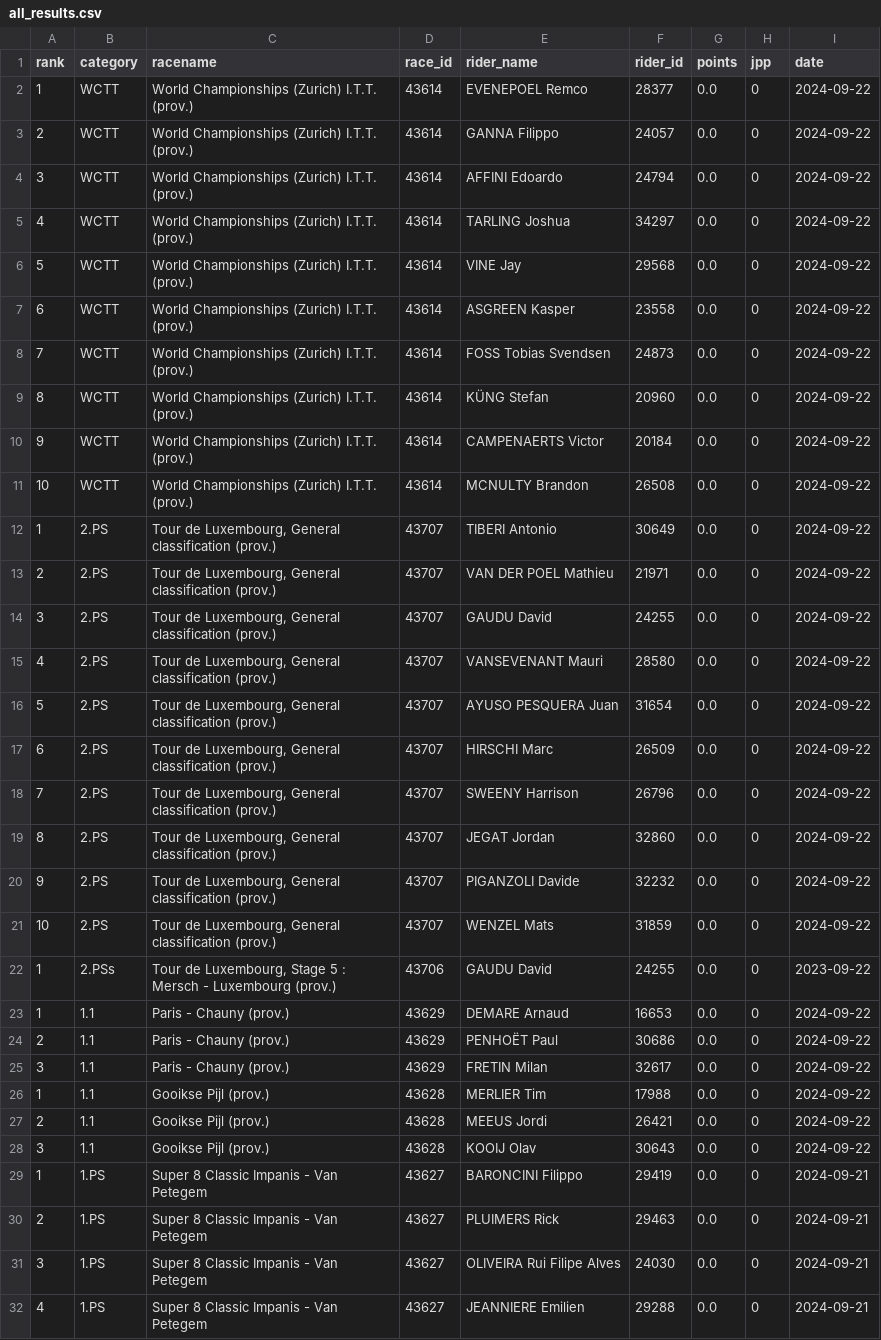
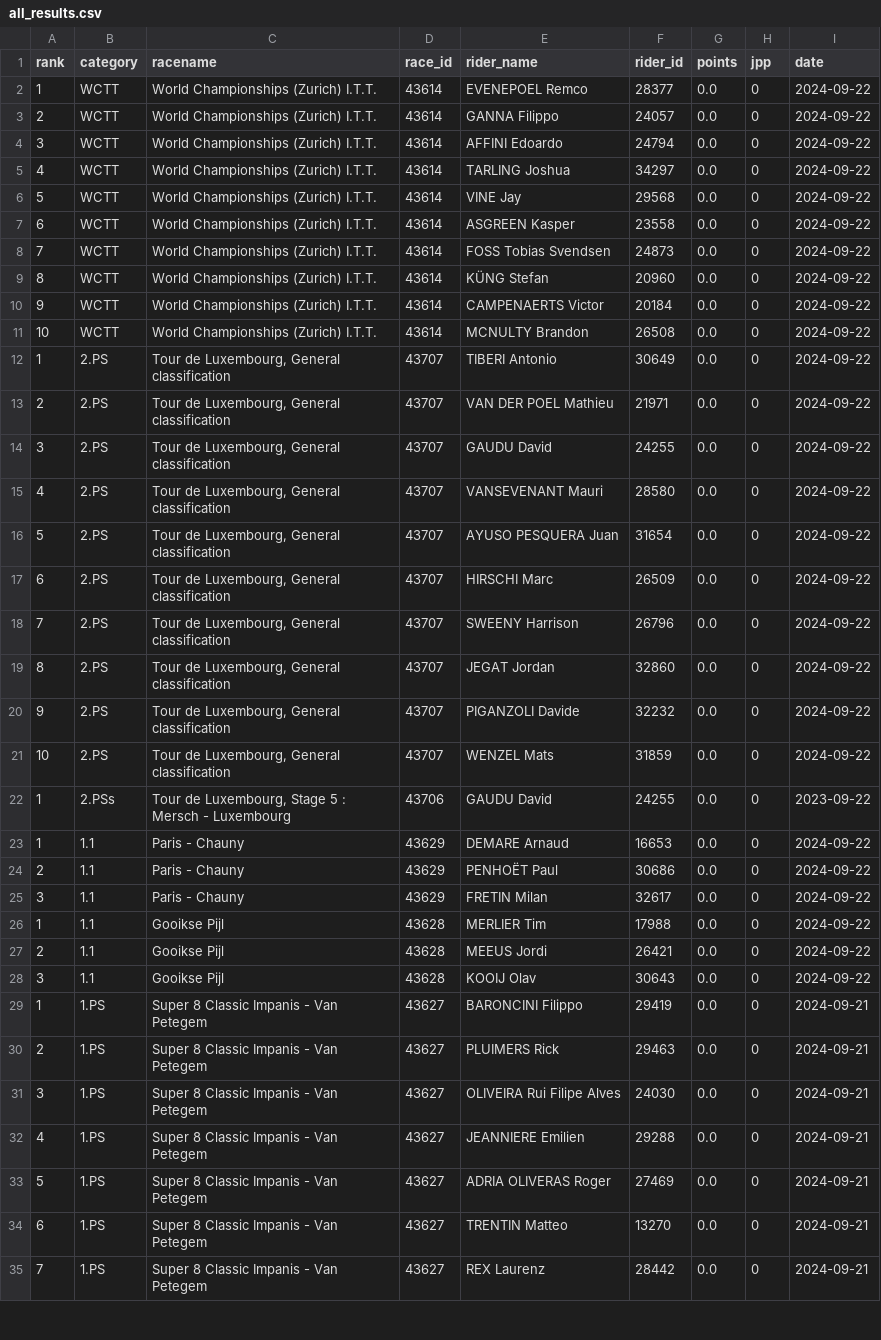
Before and after one commit to wijnandb/wielerspel2023, a CSV file: _data/all_results.csv, drawn as a sheet; only a part is shown; the shorter side is filled out with more unchanged rows; the diff covers the shown part only.

Commit message:
New results at 2024-09-22T21:08:19

```diff
--- a/_data/all_results.csv
+++ b/_data/all_results.csv
@@ -1,29 +1,29 @@
 rank,category,racename,race_id,rider_name,rider_id,points,jpp,date
-1,WCTT,World Championships (Zurich) I.T.T. (prov.),43614,EVENEPOEL Remco,28377,0.0,0,2024-09-22
-2,WCTT,World Championships (Zurich) I.T.T. (prov.),43614,GANNA Filippo,24057,0.0,0,2024-09-22
-3,WCTT,World Championships (Zurich) I.T.T. (prov.),43614,AFFINI Edoardo,24794,0.0,0,2024-09-22
-4,WCTT,World Championships (Zurich) I.T.T. (prov.),43614,TARLING Joshua,34297,0.0,0,2024-09-22
-5,WCTT,World Championships (Zurich) I.T.T. (prov.),43614,VINE Jay,29568,0.0,0,2024-09-22
-6,WCTT,World Championships (Zurich) I.T.T. (prov.),43614,ASGREEN Kasper,23558,0.0,0,2024-09-22
-7,WCTT,World Championships (Zurich) I.T.T. (prov.),43614,FOSS Tobias Svendsen,24873,0.0,0,2024-09-22
-8,WCTT,World Championships (Zurich) I.T.T. (prov.),43614,KÜNG Stefan,20960,0.0,0,2024-09-22
-9,WCTT,World Championships (Zurich) I.T.T. (prov.),43614,CAMPENAERTS Victor,20184,0.0,0,2024-09-22
-10,WCTT,World Championships (Zurich) I.T.T. (prov.),43614,MCNULTY Brandon,26508,0.0,0,2024-09-22
-1,2.PS,"Tour de Luxembourg, General classification (prov.)",43707,TIBERI Antonio,30649,0.0,0,2024-09-22
-2,2.PS,"Tour de Luxembourg, General classification (prov.)",43707,VAN DER POEL Mathieu,21971,0.0,0,2024-09-22
-3,2.PS,"Tour de Luxembourg, General classification (prov.)",43707,GAUDU David,24255,0.0,0,2024-09-22
-4,2.PS,"Tour de Luxembourg, General classification (prov.)",43707,VANSEVENANT Mauri,28580,0.0,0,2024-09-22
-5,2.PS,"Tour de Luxembourg, General classification (prov.)",43707,AYUSO PESQUERA Juan,31654,0.0,0,2024-09-22
-6,2.PS,"Tour de Luxembourg, General classification (prov.)",43707,HIRSCHI Marc,26509,0.0,0,2024-09-22
-7,2.PS,"Tour de Luxembourg, General classification (prov.)",43707,SWEENY Harrison,26796,0.0,0,2024-09-22
-8,2.PS,"Tour de Luxembourg, General classification (prov.)",43707,JEGAT Jordan,32860,0.0,0,2024-09-22
-9,2.PS,"Tour de Luxembourg, General classification (prov.)",43707,PIGANZOLI Davide,32232,0.0,0,2024-09-22
-10,2.PS,"Tour de Luxembourg, General classification (prov.)",43707,WENZEL Mats,31859,0.0,0,2024-09-22
-1,2.PSs,"Tour de Luxembourg, Stage 5 : Mersch - Luxembourg (prov.)",43706,GAUDU David,24255,0.0,0,2023-09-22
-1,1.1,Paris - Chauny (prov.),43629,DEMARE Arnaud,16653,0.0,0,2024-09-22
-2,1.1,Paris - Chauny (prov.),43629,PENHOËT Paul,30686,0.0,0,2024-09-22
-3,1.1,Paris - Chauny (prov.),43629,FRETIN Milan,32617,0.0,0,2024-09-22
-1,1.1,Gooikse Pijl (prov.),43628,MERLIER Tim,17988,0.0,0,2024-09-22
-2,1.1,Gooikse Pijl (prov.),43628,MEEUS Jordi,26421,0.0,0,2024-09-22
-3,1.1,Gooikse Pijl (prov.),43628,KOOIJ Olav,30643,0.0,0,2024-09-22
+1,WCTT,World Championships (Zurich) I.T.T.,43614,EVENEPOEL Remco,28377,0.0,0,2024-09-22
+2,WCTT,World Championships (Zurich) I.T.T.,43614,GANNA Filippo,24057,0.0,0,2024-09-22
+3,WCTT,World Championships (Zurich) I.T.T.,43614,AFFINI Edoardo,24794,0.0,0,2024-09-22
+4,WCTT,World Championships (Zurich) I.T.T.,43614,TARLING Joshua,34297,0.0,0,2024-09-22
+5,WCTT,World Championships (Zurich) I.T.T.,43614,VINE Jay,29568,0.0,0,2024-09-22
+6,WCTT,World Championships (Zurich) I.T.T.,43614,ASGREEN Kasper,23558,0.0,0,2024-09-22
+7,WCTT,World Championships (Zurich) I.T.T.,43614,FOSS Tobias Svendsen,24873,0.0,0,2024-09-22
+8,WCTT,World Championships (Zurich) I.T.T.,43614,KÜNG Stefan,20960,0.0,0,2024-09-22
+9,WCTT,World Championships (Zurich) I.T.T.,43614,CAMPENAERTS Victor,20184,0.0,0,2024-09-22
+10,WCTT,World Championships (Zurich) I.T.T.,43614,MCNULTY Brandon,26508,0.0,0,2024-09-22
+1,2.PS,"Tour de Luxembourg, General classification",43707,TIBERI Antonio,30649,0.0,0,2024-09-22
+2,2.PS,"Tour de Luxembourg, General classification",43707,VAN DER POEL Mathieu,21971,0.0,0,2024-09-22
+3,2.PS,"Tour de Luxembourg, General classification",43707,GAUDU David,24255,0.0,0,2024-09-22
+4,2.PS,"Tour de Luxembourg, General classification",43707,VANSEVENANT Mauri,28580,0.0,0,2024-09-22
+5,2.PS,"Tour de Luxembourg, General classification",43707,AYUSO PESQUERA Juan,31654,0.0,0,2024-09-22
+6,2.PS,"Tour de Luxembourg, General classification",43707,HIRSCHI Marc,26509,0.0,0,2024-09-22
+7,2.PS,"Tour de Luxembourg, General classification",43707,SWEENY Harrison,26796,0.0,0,2024-09-22
+8,2.PS,"Tour de Luxembourg, General classification",43707,JEGAT Jordan,32860,0.0,0,2024-09-22
+9,2.PS,"Tour de Luxembourg, General classification",43707,PIGANZOLI Davide,32232,0.0,0,2024-09-22
+10,2.PS,"Tour de Luxembourg, General classification",43707,WENZEL Mats,31859,0.0,0,2024-09-22
+1,2.PSs,"Tour de Luxembourg, Stage 5 : Mersch - Luxembourg",43706,GAUDU David,24255,0.0,0,2023-09-22
+1,1.1,Paris - Chauny,43629,DEMARE Arnaud,16653,0.0,0,2024-09-22
+2,1.1,Paris - Chauny,43629,PENHOËT Paul,30686,0.0,0,2024-09-22
+3,1.1,Paris - Chauny,43629,FRETIN Milan,32617,0.0,0,2024-09-22
+1,1.1,Gooikse Pijl,43628,MERLIER Tim,17988,0.0,0,2024-09-22
+2,1.1,Gooikse Pijl,43628,MEEUS Jordi,26421,0.0,0,2024-09-22
+3,1.1,Gooikse Pijl,43628,KOOIJ Olav,30643,0.0,0,2024-09-22
 1,1.PS,Super 8 Classic Impanis - Van Petegem,43627,BARONCINI Filippo,29419,0.0,0,2024-09-21
```
Also changed, not shown: 4 edited cells elsewhere in this file, _data/latest_results.csv.
